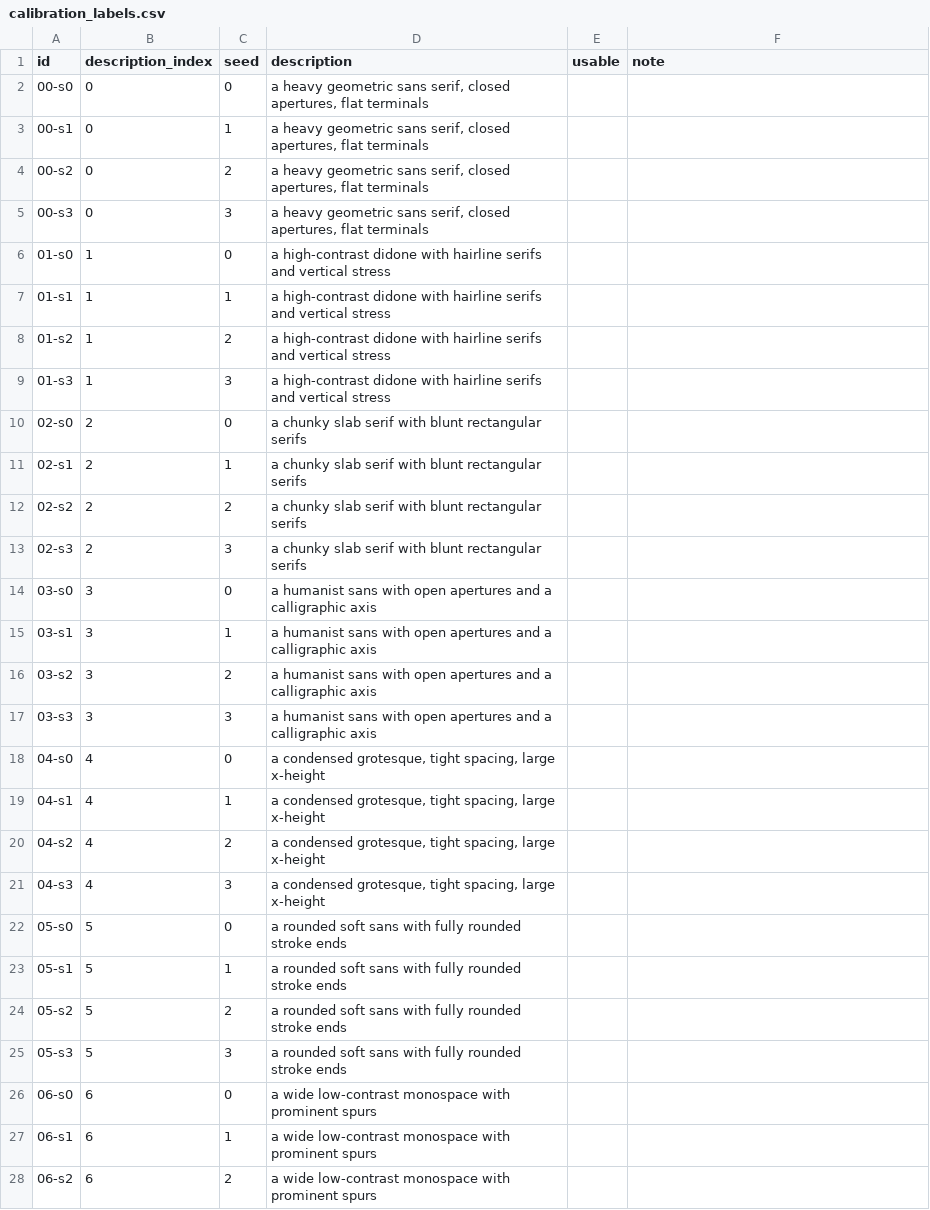
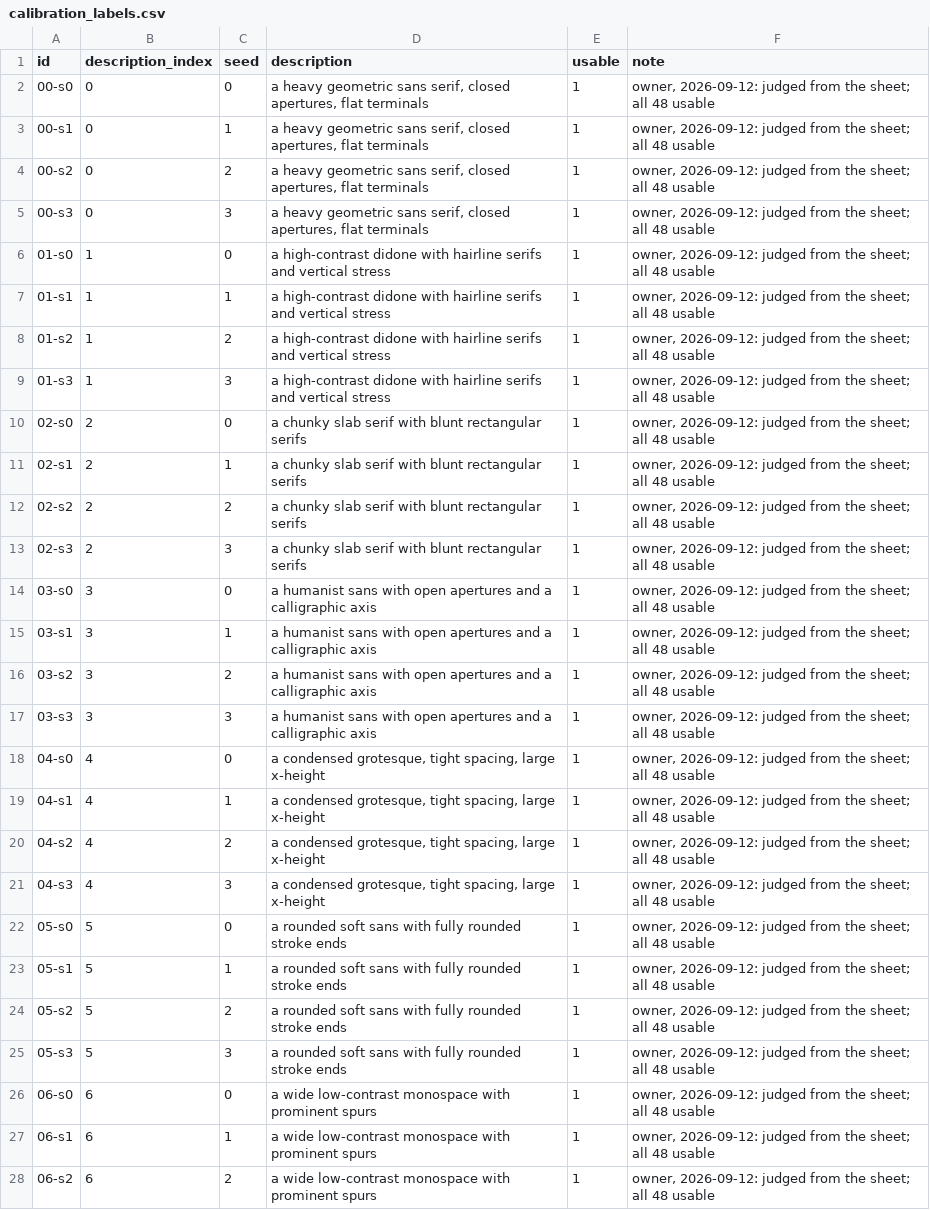
Before and after one commit to sushiHex/digital-rain, a CSV file: research/calibration_labels.csv, drawn as a sheet; only a part is shown; the diff covers the shown part only.

```diff
--- a/research/calibration_labels.csv
+++ b/research/calibration_labels.csv
@@ -1,28 +1,28 @@
 id,description_index,seed,description,usable,note
-00-s0,0,0,"a heavy geometric sans serif, closed apertures, flat terminals",,
-00-s1,0,1,"a heavy geometric sans serif, closed apertures, flat terminals",,
-00-s2,0,2,"a heavy geometric sans serif, closed apertures, flat terminals",,
-00-s3,0,3,"a heavy geometric sans serif, closed apertures, flat terminals",,
-01-s0,1,0,a high-contrast didone with hairline serifs and vertical stress,,
-01-s1,1,1,a high-contrast didone with hairline serifs and vertical stress,,
-01-s2,1,2,a high-contrast didone with hairline serifs and vertical stress,,
-01-s3,1,3,a high-contrast didone with hairline serifs and vertical stress,,
-02-s0,2,0,a chunky slab serif with blunt rectangular serifs,,
-02-s1,2,1,a chunky slab serif with blunt rectangular serifs,,
-02-s2,2,2,a chunky slab serif with blunt rectangular serifs,,
-02-s3,2,3,a chunky slab serif with blunt rectangular serifs,,
-03-s0,3,0,a humanist sans with open apertures and a calligraphic axis,,
-03-s1,3,1,a humanist sans with open apertures and a calligraphic axis,,
-03-s2,3,2,a humanist sans with open apertures and a calligraphic axis,,
-03-s3,3,3,a humanist sans with open apertures and a calligraphic axis,,
-04-s0,4,0,"a condensed grotesque, tight spacing, large x-height",,
-04-s1,4,1,"a condensed grotesque, tight spacing, large x-height",,
-04-s2,4,2,"a condensed grotesque, tight spacing, large x-height",,
-04-s3,4,3,"a condensed grotesque, tight spacing, large x-height",,
-05-s0,5,0,a rounded soft sans with fully rounded stroke ends,,
-05-s1,5,1,a rounded soft sans with fully rounded stroke ends,,
-05-s2,5,2,a rounded soft sans with fully rounded stroke ends,,
-05-s3,5,3,a rounded soft sans with fully rounded stroke ends,,
-06-s0,6,0,a wide low-contrast monospace with prominent spurs,,
-06-s1,6,1,a wide low-contrast monospace with prominent spurs,,
-06-s2,6,2,a wide low-contrast monospace with prominent spurs,,
+00-s0,0,0,"a heavy geometric sans serif, closed apertures, flat terminals",1,"owner, 2026-09-12: judged from the sheet; all 48 usable"
+00-s1,0,1,"a heavy geometric sans serif, closed apertures, flat terminals",1,"owner, 2026-09-12: judged from the sheet; all 48 usable"
+00-s2,0,2,"a heavy geometric sans serif, closed apertures, flat terminals",1,"owner, 2026-09-12: judged from the sheet; all 48 usable"
+00-s3,0,3,"a heavy geometric sans serif, closed apertures, flat terminals",1,"owner, 2026-09-12: judged from the sheet; all 48 usable"
+01-s0,1,0,a high-contrast didone with hairline serifs and vertical stress,1,"owner, 2026-09-12: judged from the sheet; all 48 usable"
+01-s1,1,1,a high-contrast didone with hairline serifs and vertical stress,1,"owner, 2026-09-12: judged from the sheet; all 48 usable"
+01-s2,1,2,a high-contrast didone with hairline serifs and vertical stress,1,"owner, 2026-09-12: judged from the sheet; all 48 usable"
+01-s3,1,3,a high-contrast didone with hairline serifs and vertical stress,1,"owner, 2026-09-12: judged from the sheet; all 48 usable"
+02-s0,2,0,a chunky slab serif with blunt rectangular serifs,1,"owner, 2026-09-12: judged from the sheet; all 48 usable"
+02-s1,2,1,a chunky slab serif with blunt rectangular serifs,1,"owner, 2026-09-12: judged from the sheet; all 48 usable"
+02-s2,2,2,a chunky slab serif with blunt rectangular serifs,1,"owner, 2026-09-12: judged from the sheet; all 48 usable"
+02-s3,2,3,a chunky slab serif with blunt rectangular serifs,1,"owner, 2026-09-12: judged from the sheet; all 48 usable"
+03-s0,3,0,a humanist sans with open apertures and a calligraphic axis,1,"owner, 2026-09-12: judged from the sheet; all 48 usable"
+03-s1,3,1,a humanist sans with open apertures and a calligraphic axis,1,"owner, 2026-09-12: judged from the sheet; all 48 usable"
+03-s2,3,2,a humanist sans with open apertures and a calligraphic axis,1,"owner, 2026-09-12: judged from the sheet; all 48 usable"
+03-s3,3,3,a humanist sans with open apertures and a calligraphic axis,1,"owner, 2026-09-12: judged from the sheet; all 48 usable"
+04-s0,4,0,"a condensed grotesque, tight spacing, large x-height",1,"owner, 2026-09-12: judged from the sheet; all 48 usable"
+04-s1,4,1,"a condensed grotesque, tight spacing, large x-height",1,"owner, 2026-09-12: judged from the sheet; all 48 usable"
+04-s2,4,2,"a condensed grotesque, tight spacing, large x-height",1,"owner, 2026-09-12: judged from the sheet; all 48 usable"
+04-s3,4,3,"a condensed grotesque, tight spacing, large x-height",1,"owner, 2026-09-12: judged from the sheet; all 48 usable"
+05-s0,5,0,a rounded soft sans with fully rounded stroke ends,1,"owner, 2026-09-12: judged from the sheet; all 48 usable"
+05-s1,5,1,a rounded soft sans with fully rounded stroke ends,1,"owner, 2026-09-12: judged from the sheet; all 48 usable"
+05-s2,5,2,a rounded soft sans with fully rounded stroke ends,1,"owner, 2026-09-12: judged from the sheet; all 48 usable"
+05-s3,5,3,a rounded soft sans with fully rounded stroke ends,1,"owner, 2026-09-12: judged from the sheet; all 48 usable"
+06-s0,6,0,a wide low-contrast monospace with prominent spurs,1,"owner, 2026-09-12: judged from the sheet; all 48 usable"
+06-s1,6,1,a wide low-contrast monospace with prominent spurs,1,"owner, 2026-09-12: judged from the sheet; all 48 usable"
+06-s2,6,2,a wide low-contrast monospace with prominent spurs,1,"owner, 2026-09-12: judged from the sheet; all 48 usable"
```
Also changed, not shown: 42 edited cells elsewhere in this file, 41 other files.
